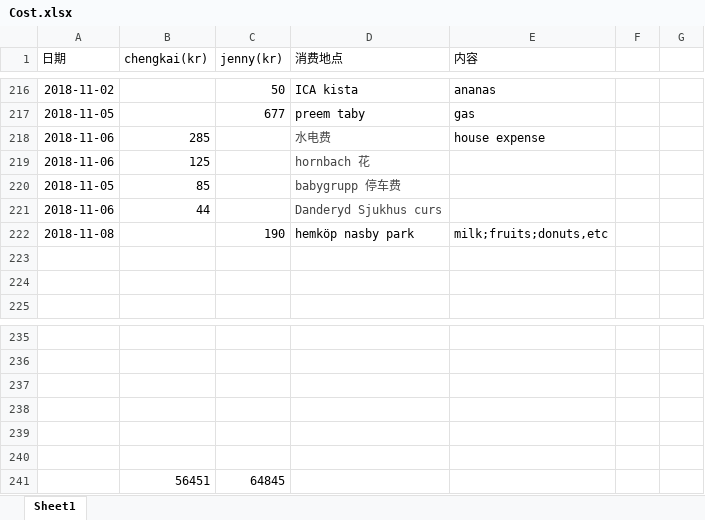
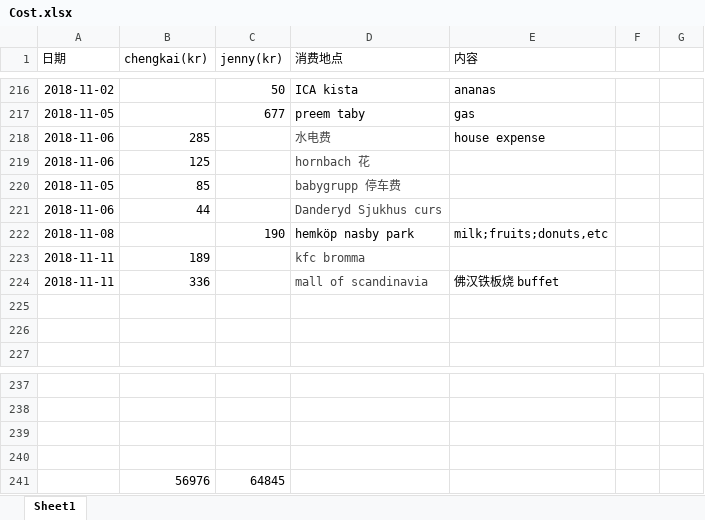
Before and after one commit to yanhuanwang/cost, an Excel workbook: Cost.xlsx, sheet Sheet1, drawn as a sheet; only a part is shown, gaps mark what is left out; values as stored, in another font and other column widths than the file's, no borders; conditional formats not drawn; removed rows and columns are numbered as before the commit, all else as after; the diff names each change by its address in the sheet, - before the commit and + after, or states it on an @@ line.

Commit message:
20181111

```diff
--- a/Cost.xlsx (sheet Sheet1)
+++ b/Cost.xlsx (sheet Sheet1)
+row 223: 2018-11-11 | 189 |  | kfc bromma
+row 224: 2018-11-11 | 336 |  | mall of scandinavia | 佛汉铁板烧 buffet
-row 241: (empty)
+row 241:  | 56976 | 64845
-row 240: (empty)
-row 241:  | 56451 | 64845
```
